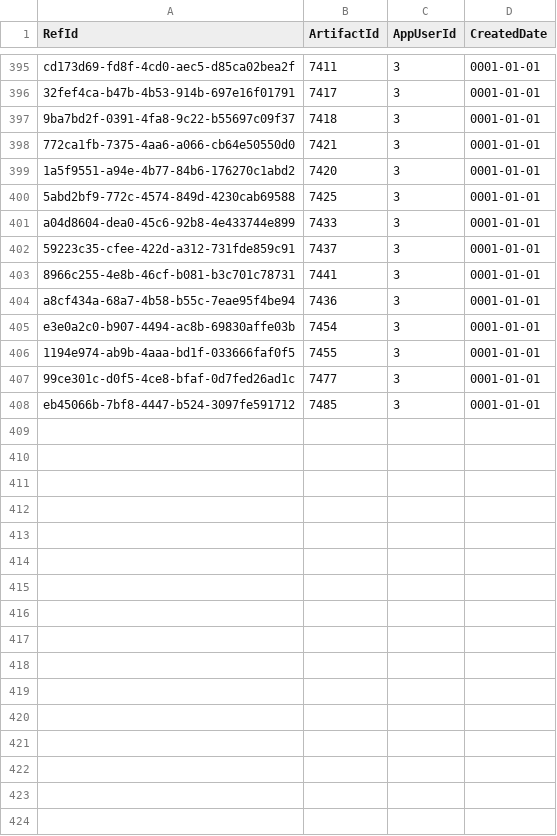
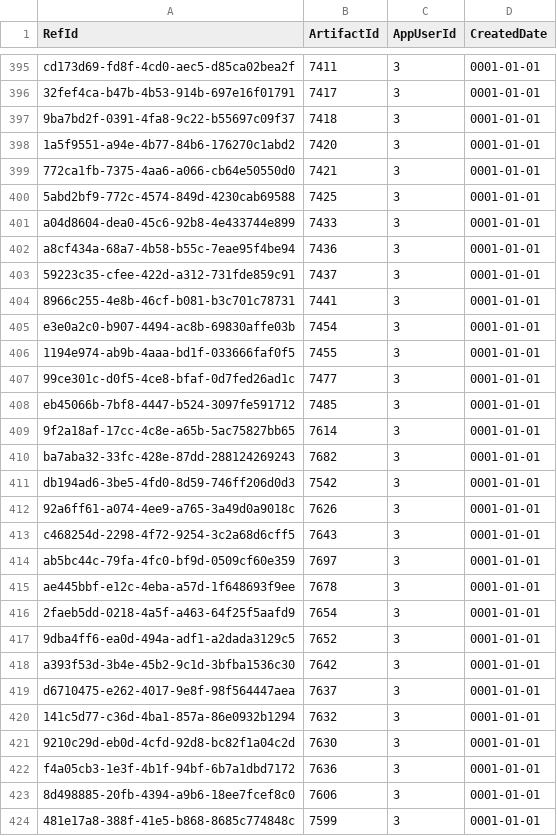
Before and after one commit to NetCoreApps/BlazorDiffusionWasm, a CSV file: BlazorDiffusion/App_Data/seed/artifact-likes.csv, drawn as a sheet; only a part is shown, gaps mark what is left out; the diff covers the shown part only.

Commit message:
data

```diff
--- a/BlazorDiffusion/App_Data/seed/artifact-likes.csv
+++ b/BlazorDiffusion/App_Data/seed/artifact-likes.csv
@@ -397,9 +397,9 @@ cd173d69-fd8f-4cd0-aec5-d85ca02bea2f,7411,3,0001-01-01
 9ba7bd2f-0391-4fa8-9c22-b55697c09f37,7418,3,0001-01-01
+1a5f9551-a94e-4b77-84b6-176270c1abd2,7420,3,0001-01-01
 772ca1fb-7375-4aa6-a066-cb64e50550d0,7421,3,0001-01-01
-1a5f9551-a94e-4b77-84b6-176270c1abd2,7420,3,0001-01-01
 5abd2bf9-772c-4574-849d-4230cab69588,7425,3,0001-01-01
 a04d8604-dea0-45c6-92b8-4e433744e899,7433,3,0001-01-01
+a8cf434a-68a7-4b58-b55c-7eae95f4be94,7436,3,0001-01-01
 59223c35-cfee-422d-a312-731fde859c91,7437,3,0001-01-01
 8966c255-4e8b-46cf-b081-b3c701c78731,7441,3,0001-01-01
-a8cf434a-68a7-4b58-b55c-7eae95f4be94,7436,3,0001-01-01
 e3e0a2c0-b907-4494-ac8b-69830affe03b,7454,3,0001-01-01
@@ -408 +408,17 @@ e3e0a2c0-b907-4494-ac8b-69830affe03b,7454,3,0001-01-01
 eb45066b-7bf8-4447-b524-3097fe591712,7485,3,0001-01-01
+9f2a18af-17cc-4c8e-a65b-5ac75827bb65,7614,3,0001-01-01
+ba7aba32-33fc-428e-87dd-288124269243,7682,3,0001-01-01
+db194ad6-3be5-4fd0-8d59-746ff206d0d3,7542,3,0001-01-01
+92a6ff61-a074-4ee9-a765-3a49d0a9018c,7626,3,0001-01-01
+c468254d-2298-4f72-9254-3c2a68d6cff5,7643,3,0001-01-01
+ab5bc44c-79fa-4fc0-bf9d-0509cf60e359,7697,3,0001-01-01
+ae445bbf-e12c-4eba-a57d-1f648693f9ee,7678,3,0001-01-01
+2faeb5dd-0218-4a5f-a463-64f25f5aafd9,7654,3,0001-01-01
+9dba4ff6-ea0d-494a-adf1-a2dada3129c5,7652,3,0001-01-01
+a393f53d-3b4e-45b2-9c1d-3bfba1536c30,7642,3,0001-01-01
+d6710475-e262-4017-9e8f-98f564447aea,7637,3,0001-01-01
+141c5d77-c36d-4ba1-857a-86e0932b1294,7632,3,0001-01-01
+9210c29d-eb0d-4cfd-92d8-bc82f1a04c2d,7630,3,0001-01-01
+f4a05cb3-1e3f-4b1f-94bf-6b7a1dbd7172,7636,3,0001-01-01
+8d498885-20fb-4394-a9b6-18ee7fcef8c0,7606,3,0001-01-01
+481e17a8-388f-41e5-b868-8685c774848c,7599,3,0001-01-01
```
Also changed, not shown: 6 added rows and 2 moved rows elsewhere in this file, BlazorDiffusion/App_Data/seed/albums.csv, 1 other file.
